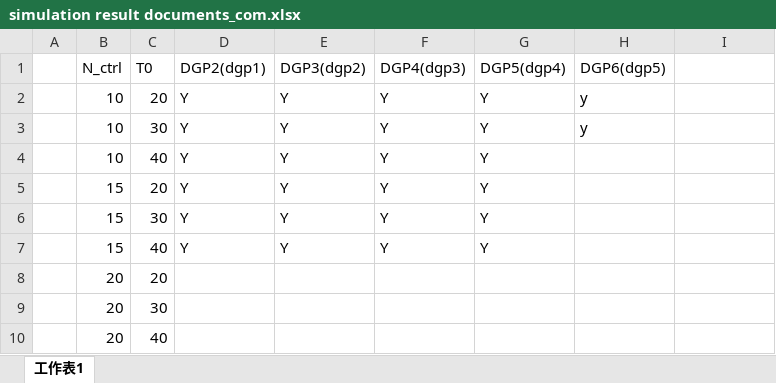
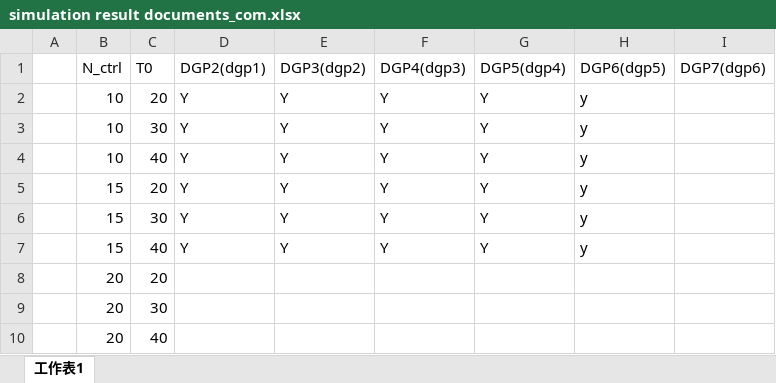
Before and after one commit to TaiWeiCiou/Simulation, an Excel workbook: simuresult/simulation result documents_com.xlsx, sheet 工作表1, drawn as a sheet; values as stored, in another font and other column widths than the file's, no borders; the diff names each change by its address in the sheet, - before the commit and + after, or states it on an @@ line.

Commit message:
Add n15t40 simulation result. Organise the folder: add the "n15" folder in dgp5.

```diff
--- a/simuresult/simulation result documents_com.xlsx (sheet 工作表1)
+++ b/simuresult/simulation result documents_com.xlsx (sheet 工作表1)
-I1: (empty)
+I1: DGP7(dgp6)
-H4:H7 (DGP6(dgp5)): (empty)
+H4:H7 (DGP6(dgp5)): y
```
Also changed, not shown: 3 other files.
